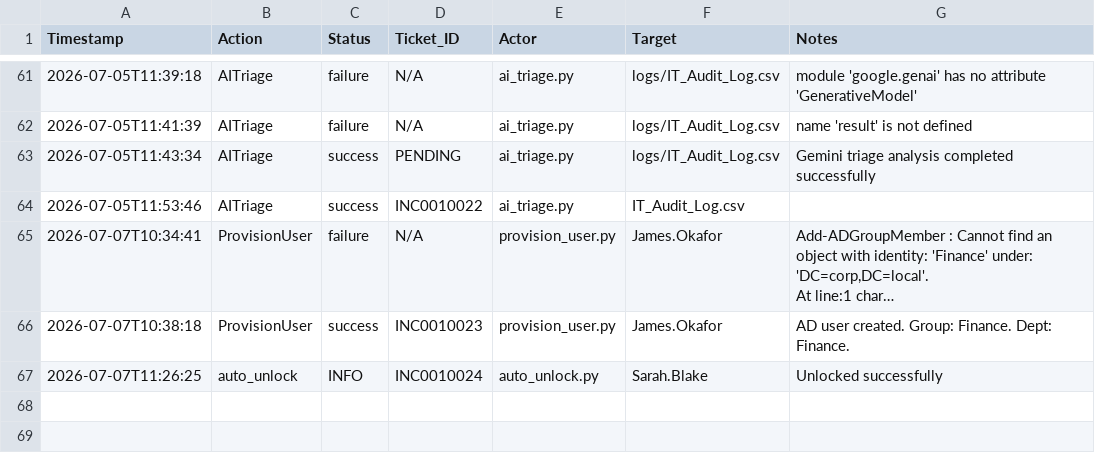
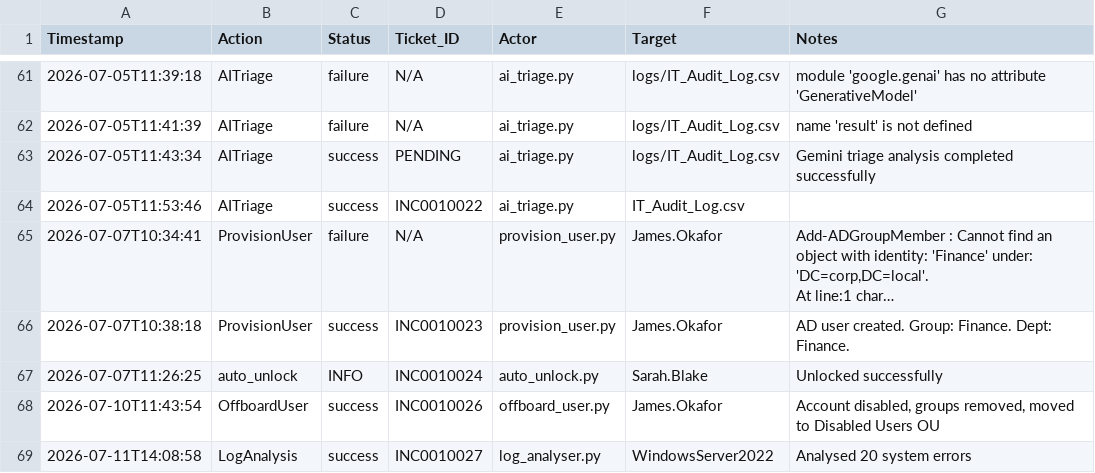
Before and after one commit to Jesseee9/Enterprise-IT-Operations-and-Workflow, a CSV file: logs/IT_Audit_Log.csv, drawn as a sheet; only a part is shown, gaps mark what is left out; long unchanged cells end in …; the diff names each change by its address in the sheet, - before the commit and + after, or states it on an @@ line.

```diff
--- a/logs/IT_Audit_Log.csv
+++ b/logs/IT_Audit_Log.csv
+row 68: 2026-07-10T11:43:54 | OffboardUser | success | INC0010026 | offboard_user.py | James.Okafor | Account disabled, groups removed, moved to Disabled Users OU
+row 69: 2026-07-11T14:08:58 | LogAnalysis | success | INC0010027 | log_analyser.py | WindowsServer2022 | Analysed 20 system errors
```
Also changed, not shown: logs/health_checks.csv, logs/system_errors.csv, 1 other file.
